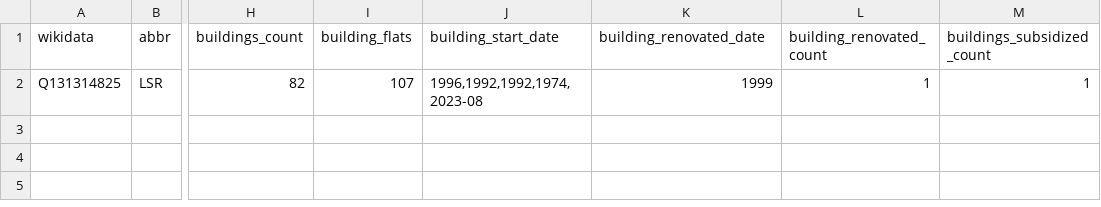
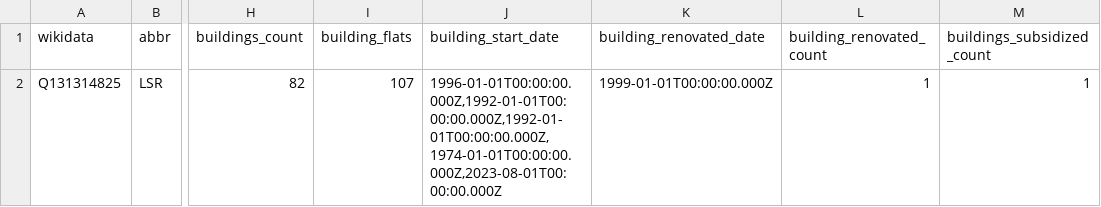
Before and after one commit to imagoiq/swiss-housing-cooperative-map, a TSV file: output/swiss_housing_cooperative_list_operators.tsv, drawn as a sheet; only a part is shown, gaps mark what is left out; the diff names each change by its address in the sheet, - before the commit and + after, or states it on an @@ line.

```diff
--- a/output/swiss_housing_cooperative_list_operators.tsv
+++ b/output/swiss_housing_cooperative_list_operators.tsv
-J2 (building_start_date): 1996,1992,1992,1974,2023-08
+J2 (building_start_date): 1996-01-01T00:00:00.000Z,1992-01-01T00:00:00.000Z,1992-01-01T00:00:00.000Z,1974-01-01T00:00:00.000Z,2023-08-01T00:00:00.000Z
-K2 (building_renovated_date): 1999
+K2 (building_renovated_date): 1999-01-01T00:00:00.000Z
```
Also changed, not shown: 4 other files.
